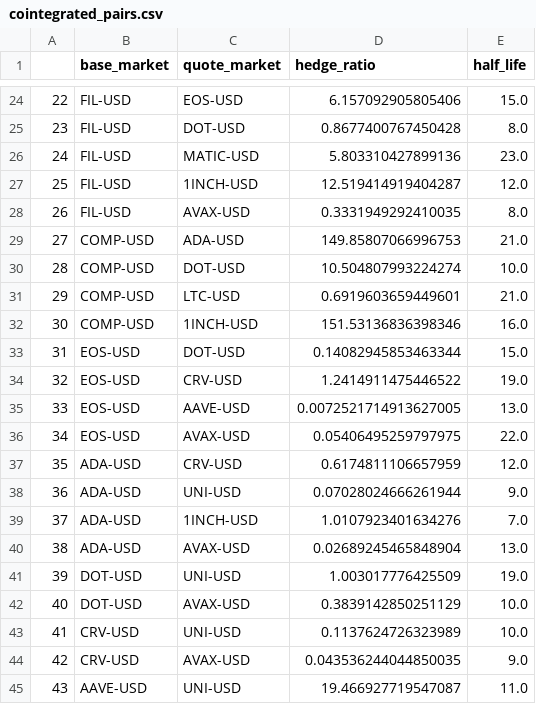
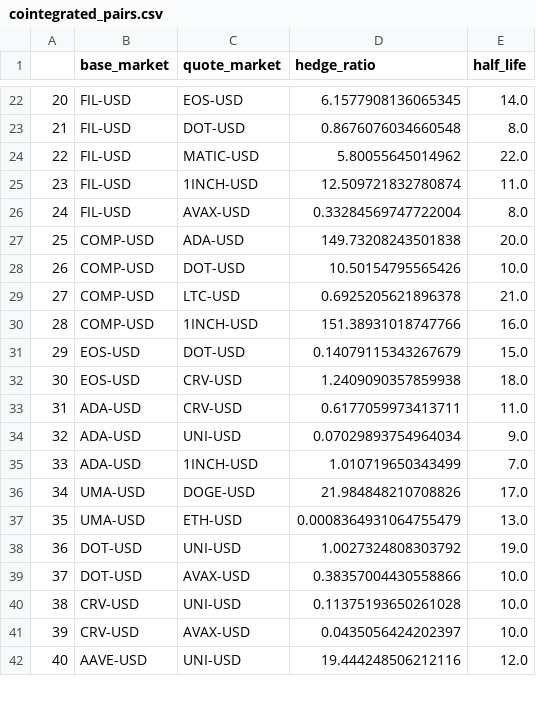
Before and after one commit to Ranegg/dydx-trading-bot, a CSV file: program/cointegrated_pairs.csv, drawn as a sheet; only a part is shown, gaps mark what is left out; removed rows and columns are numbered as before the commit, all else as after; the diff covers the shown part only; the diff names each change by its address in the sheet, - before the commit and + after, or states it on an @@ line.

```diff
--- a/program/cointegrated_pairs.csv
+++ b/program/cointegrated_pairs.csv
@@ column A renumbered from row 3 down @@
-D22 (hedge_ratio): 6.157092905805406
+D22 (hedge_ratio): 6.1577908136065345
-E22 (half_life): 15.0
+E22 (half_life): 14.0
-D23 (hedge_ratio): 0.8677400767450428
+D23 (hedge_ratio): 0.8676076034660548
-D24 (hedge_ratio): 5.803310427899136
+D24 (hedge_ratio): 5.80055645014962
-E24 (half_life): 23.0
+E24 (half_life): 22.0
-D25 (hedge_ratio): 12.519414919404287
+D25 (hedge_ratio): 12.509721832780874
-E25 (half_life): 12.0
+E25 (half_life): 11.0
-D26 (hedge_ratio): 0.3331949292410035
+D26 (hedge_ratio): 0.33284569747722004
-D27 (hedge_ratio): 149.85807066996753
+D27 (hedge_ratio): 149.73208243501838
-E27 (half_life): 21.0
+E27 (half_life): 20.0
-D28 (hedge_ratio): 10.504807993224274
+D28 (hedge_ratio): 10.50154795565426
-D29 (hedge_ratio): 0.6919603659449601
+D29 (hedge_ratio): 0.6925205621896378
-D30 (hedge_ratio): 151.53136836398346
+D30 (hedge_ratio): 151.38931018747766
-D31 (hedge_ratio): 0.14082945853463344
+D31 (hedge_ratio): 0.14079115343267679
-D32 (hedge_ratio): 1.2414911475446522
+D32 (hedge_ratio): 1.2409090357859938
-E32 (half_life): 19.0
+E32 (half_life): 18.0
-row 35: 33 | EOS-USD | AAVE-USD | 0.0072521714913627005 | 13.0
-row 36: 34 | EOS-USD | AVAX-USD | 0.05406495259797975 | 22.0
-D33 (hedge_ratio): 0.6174811106657959
+D33 (hedge_ratio): 0.6177059973413711
-E33 (half_life): 12.0
+E33 (half_life): 11.0
-D34 (hedge_ratio): 0.07028024666261944
+D34 (hedge_ratio): 0.07029893754964034
-D35 (hedge_ratio): 1.0107923401634276
+D35 (hedge_ratio): 1.010719650343499
-row 40: 38 | ADA-USD | AVAX-USD | 0.02689245465848904 | 13.0
+row 36: 34 | UMA-USD | DOGE-USD | 21.984848210708826 | 17.0
+row 37: 35 | UMA-USD | ETH-USD | 0.0008364931064755479 | 13.0
-D38 (hedge_ratio): 1.003017776425509
+D38 (hedge_ratio): 1.0027324808303792
-D39 (hedge_ratio): 0.3839142850251129
+D39 (hedge_ratio): 0.38357004430558866
-D40 (hedge_ratio): 0.1137624726323989
+D40 (hedge_ratio): 0.11375193650261028
-D41 (hedge_ratio): 0.043536244044850035
+D41 (hedge_ratio): 0.0435056424202397
-E41 (half_life): 9.0
+E41 (half_life): 10.0
-D42 (hedge_ratio): 19.466927719547087
+D42 (hedge_ratio): 19.444248506212116
-E42 (half_life): 11.0
+E42 (half_life): 12.0
```
Also changed, not shown: 2 added rows, 5 removed rows and 28 edited cells elsewhere in this file, 2 other files.
